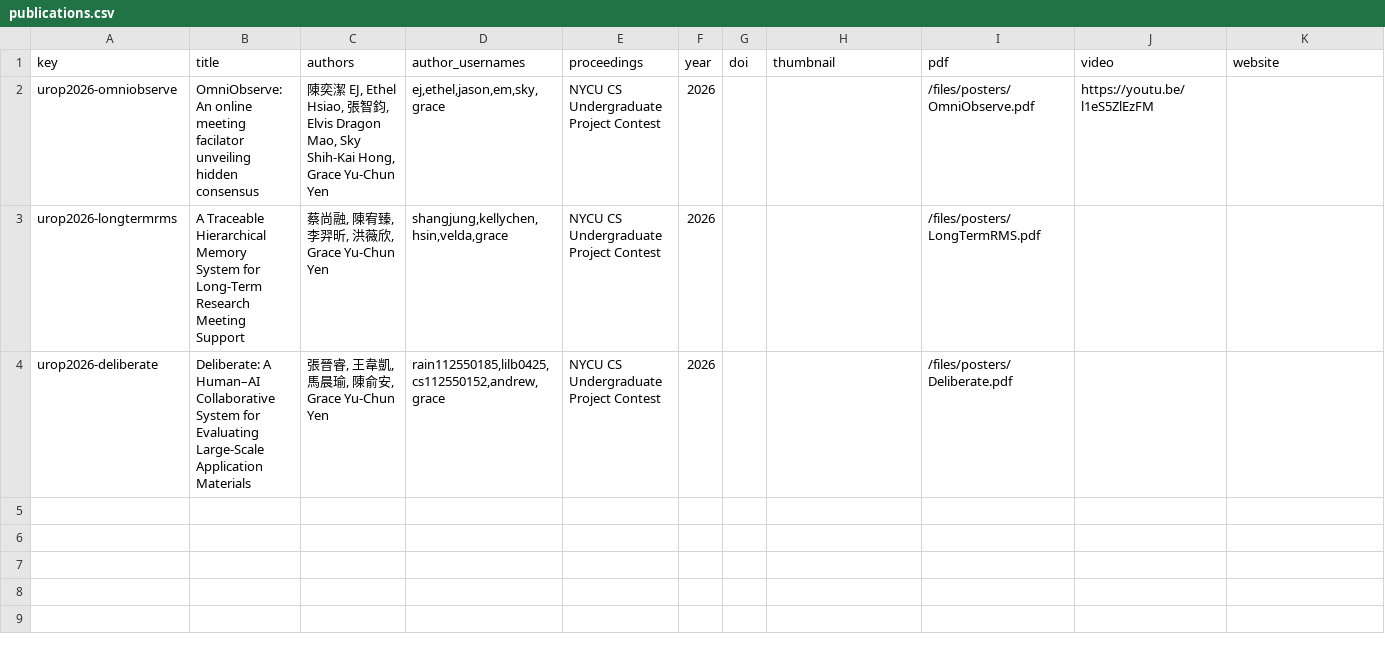
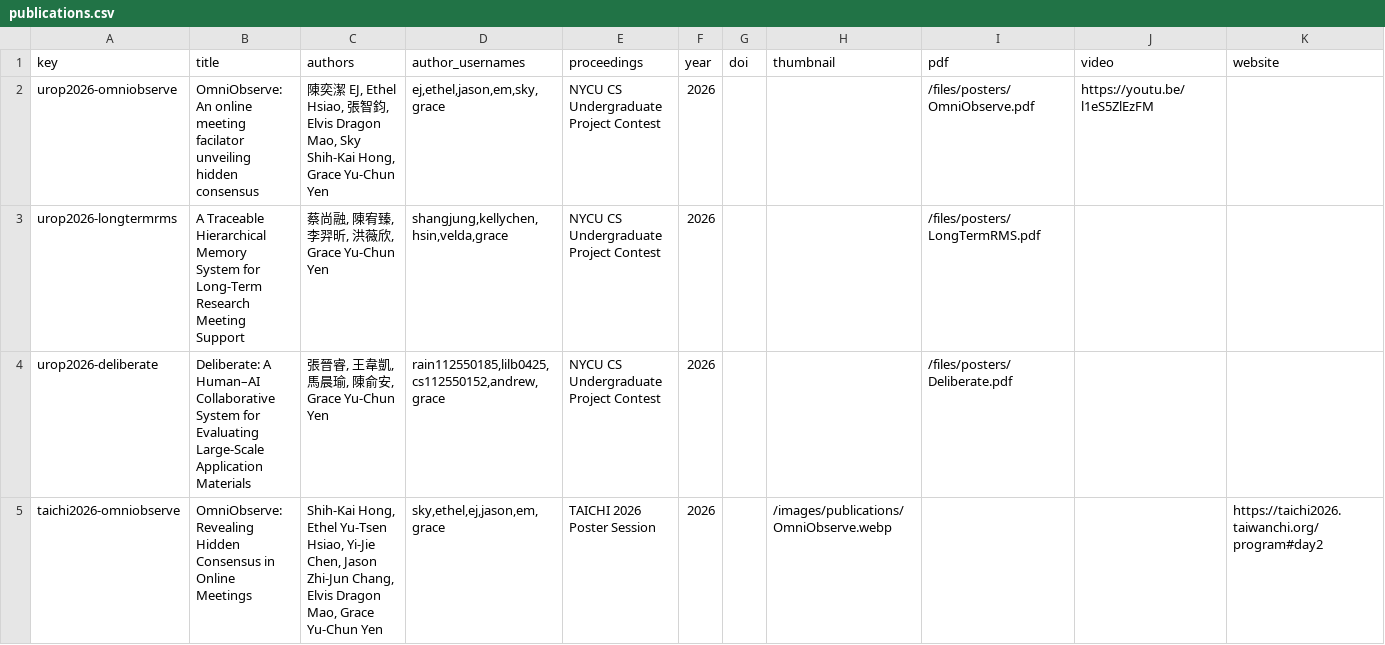
Before and after one commit to nycu-haix/nycu-haix.github.io, a CSV file: static/data/publications.csv, drawn as a sheet; only a part is shown; rows hold the shown columns only; the diff names each change by its address in the sheet, - before the commit and + after, or states it on an @@ line.

```diff
--- a/static/data/publications.csv
+++ b/static/data/publications.csv
+row 5: taichi2026-omniobserve | OmniObserve: Revealing Hidden Consensus in Online Meetings | Shih-Kai Hong, Ethel Yu-Tsen Hsiao, Yi-Jie Chen, Jason Zhi-Jun Chang, Elvis Dragon Mao, Grace Yu-Chun Yen | sky,ethel,ej,jason,em,grace | TAICHI 2026 Poster Session | 2026 |  | /images/publications/OmniObserve.webp |  |  | https://taichi2026.taiwanchi.org/program#day2
```
Also changed, not shown: static/data/news.csv, 2 other files.
